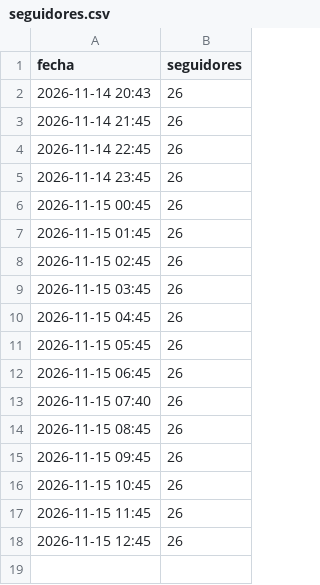
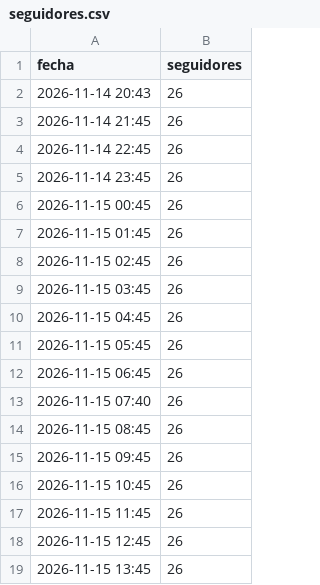
Before and after one commit to carrito-azul/caminos-divinos-publicador, a CSV file: seguidores.csv, drawn as a sheet.

Commit message:
Actualiza calendario y metricas

```diff
--- a/seguidores.csv
+++ b/seguidores.csv
@@ -18 +18,2 @@ fecha,seguidores
 2026-11-15 12:45,26
+2026-11-15 13:45,26
```
